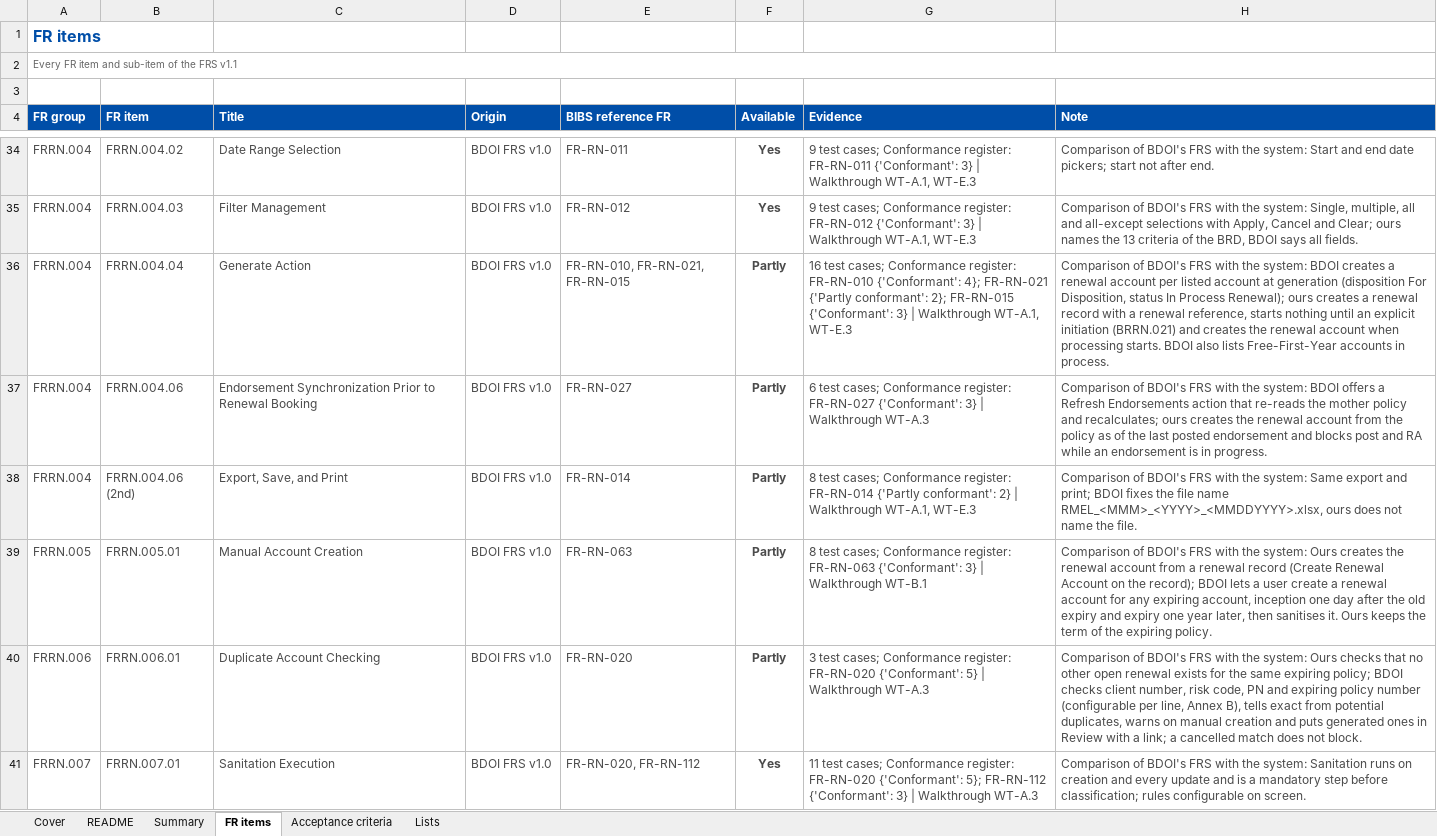
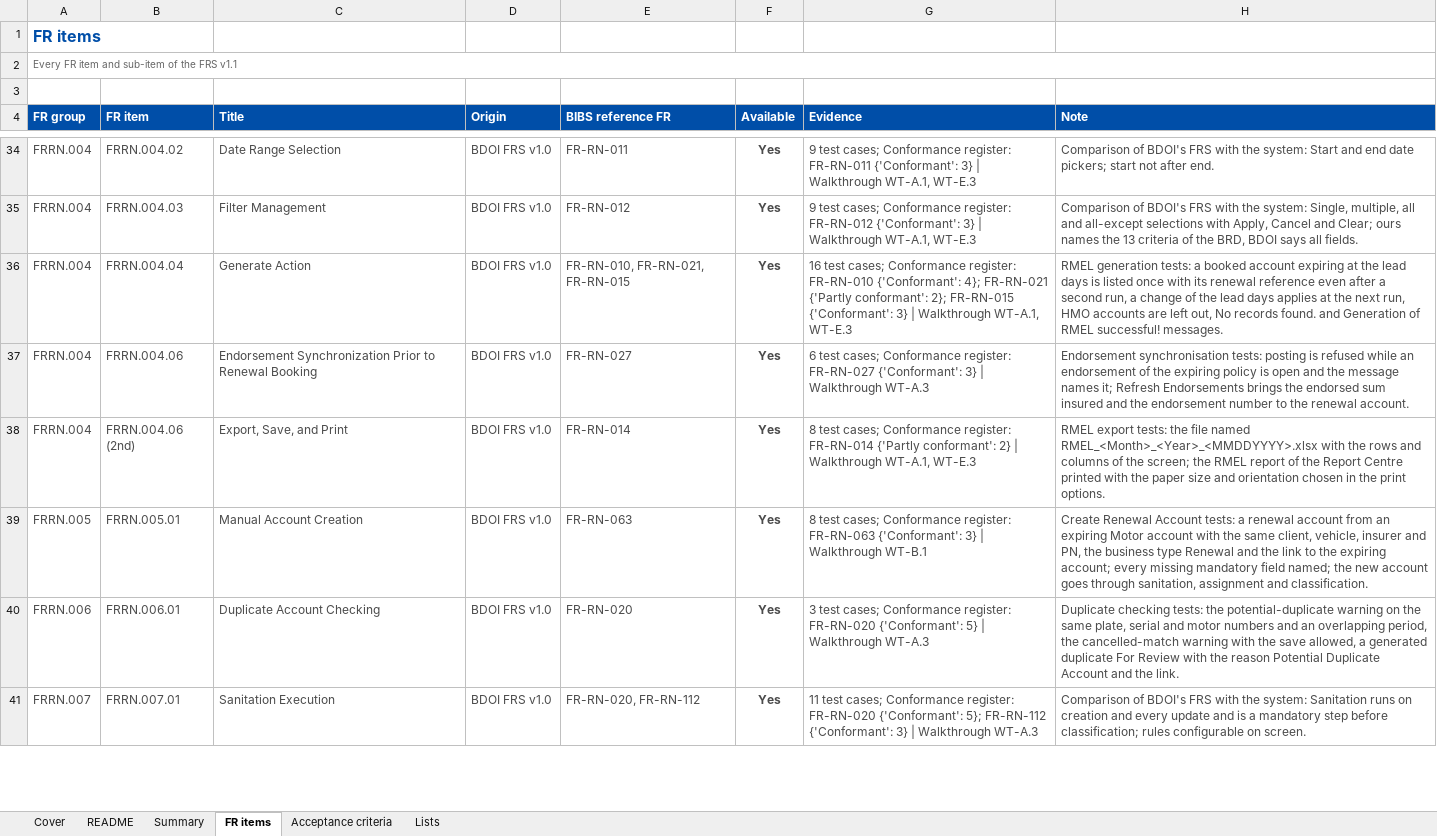
Before and after one commit to IortaTexhNXT-DEV/FinVerse, an Excel workbook: docs/deliverables/out/Programme/Quality/BIBS_Coverage_BRD-06_FRS_Coverage_in_BIBS_v1.0.xlsx, sheet FR items, drawn as a sheet; only a part is shown, gaps mark what is left out; values as stored, in another font and other column widths than the file's, no borders; conditional formats not drawn; the diff covers the shown part only; the diff names each change by its address in the sheet, - before the commit and + after, or states it on an @@ line.

Commit message:
Renewal FRS, comparison and coverage workbooks regenerated: every FR item and acceptance criterion available, notices added to Annex AE, configurable points marked for BDOI to confirm the setting

```diff
--- a/docs/deliverables/out/Programme/Quality/BIBS_Coverage_BRD-06_FRS_Coverage_in_BIBS_v1.0.xlsx (sheet FR items)
+++ b/docs/deliverables/out/Programme/Quality/BIBS_Coverage_BRD-06_FRS_Coverage_in_BIBS_v1.0.xlsx (sheet FR items)
-F36:F40 (Available): Partly
+F36:F40 (Available): Yes
-H36 (Note): Comparison of BDOI's FRS with the system: BDOI creates a renewal account per listed account at generation (disposition For Disposition, status In Process Renewal); ours creates a renewal record with a renewal reference, starts nothing until an explicit initiation (BRRN.021) and creates the renewal account when processing starts. BDOI also lists Free-First-Year accounts in process.
+H36 (Note): RMEL generation tests: a booked account expiring at the lead days is listed once with its renewal reference even after a second run, a change of the lead days applies at the next run, HMO accounts are left out, No records found. and Generation of RMEL successful! messages.
-H37 (Note): Comparison of BDOI's FRS with the system: BDOI offers a Refresh Endorsements action that re-reads the mother policy and recalculates; ours creates the renewal account from the policy as of the last posted endorsement and blocks post and RA while an endorsement is in progress.
+H37 (Note): Endorsement synchronisation tests: posting is refused while an endorsement of the expiring policy is open and the message names it; Refresh Endorsements brings the endorsed sum insured and the endorsement number to the renewal account.
-H38 (Note): Comparison of BDOI's FRS with the system: Same export and print; BDOI fixes the file name RMEL_<MMM>_<YYYY>_<MMDDYYYY>.xlsx, ours does not name the file.
+H38 (Note): RMEL export tests: the file named RMEL_<Month>_<Year>_<MMDDYYYY>.xlsx with the rows and columns of the screen; the RMEL report of the Report Centre printed with the paper size and orientation chosen in the print options.
-H39 (Note): Comparison of BDOI's FRS with the system: Ours creates the renewal account from a renewal record (Create Renewal Account on the record); BDOI lets a user create a renewal account for any expiring account, inception one day after the old expiry and expiry one year later, then sanitises it. Ours keeps the term of the expiring policy.
+H39 (Note): Create Renewal Account tests: a renewal account from an expiring Motor account with the same client, vehicle, insurer and PN, the business type Renewal and the link to the expiring account; every missing mandatory field named; the new account goes through sanitation, assignment and classification.
-H40 (Note): Comparison of BDOI's FRS with the system: Ours checks that no other open renewal exists for the same expiring policy; BDOI checks client number, risk code, PN and expiring policy number (configurable per line, Annex B), tells exact from potential duplicates, warns on manual creation and puts generated ones in Review with a link; a cancelled match does not block.
+H40 (Note): Duplicate checking tests: the potential-duplicate warning on the same plate, serial and motor numbers and an overlapping period, the cancelled-match warning with the save allowed, a generated duplicate For Review with the reason Potential Duplicate Account and the link.
```
Also changed, not shown: 252 edited cells elsewhere in this sheet, sheet Acceptance criteria, sheet Summary, sheet Cover, docs/deliverables/out/Programme/BDOI_Template_FRS/BRD-06_Renewal/BIBS_CR_BRD-06_Change_Request_Register_v1.0.xlsx, docs/deliverables/out/Programme/BDOI_Template_FRS/BRD-06_Renewal/BIBS_Inputs_BRD-06_Business_Unit_Requirements_Collection_v1.0.xlsx, 12 other files.
